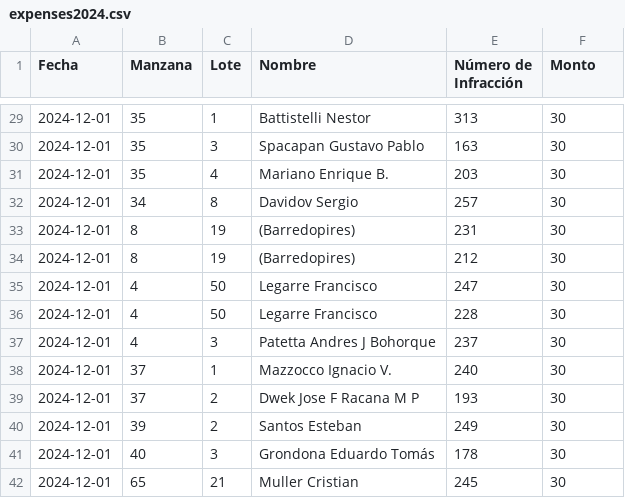
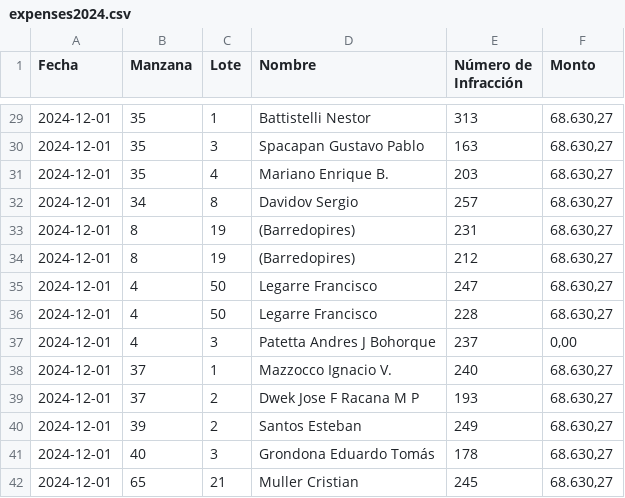
Before and after one commit to sector7gp/extractPDF, a CSV file: expenses2024.csv, drawn as a sheet; only a part is shown, gaps mark what is left out; the diff covers the shown part only.

```diff
--- a/expenses2024.csv
+++ b/expenses2024.csv
@@ -29,14 +29,14 @@
-2024-12-01;35;1;Battistelli Nestor;313;30
-2024-12-01;35;3;Spacapan Gustavo Pablo;163;30
-2024-12-01;35;4;Mariano Enrique B.;203;30
-2024-12-01;34;8;Davidov Sergio;257;30
-2024-12-01;8;19;(Barredopires);231;30
-2024-12-01;8;19;(Barredopires);212;30
-2024-12-01;4;50;Legarre Francisco;247;30
-2024-12-01;4;50;Legarre Francisco;228;30
-2024-12-01;4;3;Patetta Andres J Bohorque;237;30
-2024-12-01;37;1;Mazzocco Ignacio V.;240;30
-2024-12-01;37;2;Dwek Jose F Racana M P;193;30
-2024-12-01;39;2;Santos Esteban;249;30
-2024-12-01;40;3;Grondona Eduardo Tomás;178;30
-2024-12-01;65;21;Muller Cristian;245;30
+2024-12-01;35;1;Battistelli Nestor;313;68.630,27
+2024-12-01;35;3;Spacapan Gustavo Pablo;163;68.630,27
+2024-12-01;35;4;Mariano Enrique B.;203;68.630,27
+2024-12-01;34;8;Davidov Sergio;257;68.630,27
+2024-12-01;8;19;(Barredopires);231;68.630,27
+2024-12-01;8;19;(Barredopires);212;68.630,27
+2024-12-01;4;50;Legarre Francisco;247;68.630,27
+2024-12-01;4;50;Legarre Francisco;228;68.630,27
+2024-12-01;4;3;Patetta Andres J Bohorque;237;0,00
+2024-12-01;37;1;Mazzocco Ignacio V.;240;68.630,27
+2024-12-01;37;2;Dwek Jose F Racana M P;193;68.630,27
+2024-12-01;39;2;Santos Esteban;249;68.630,27
+2024-12-01;40;3;Grondona Eduardo Tomás;178;68.630,27
+2024-12-01;65;21;Muller Cristian;245;68.630,27
```
Also changed, not shown: 27 edited cells elsewhere in this file, expenses2025.csv, 1 other file.
